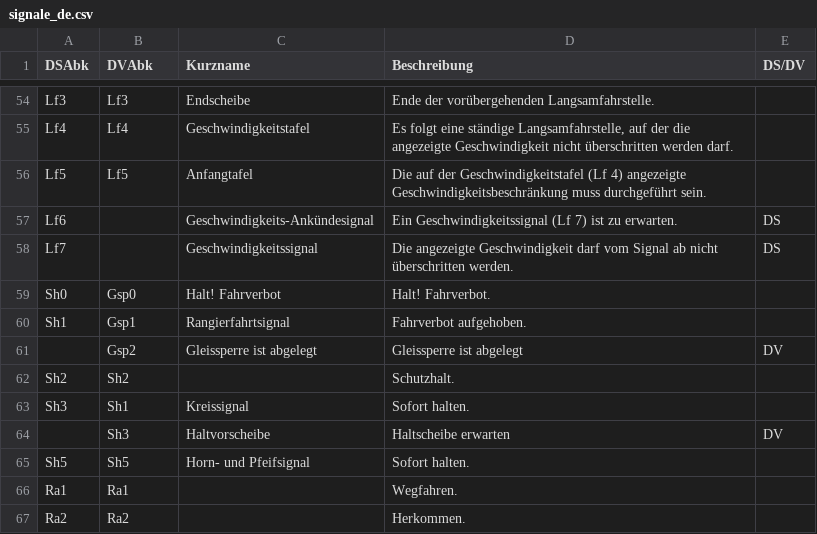
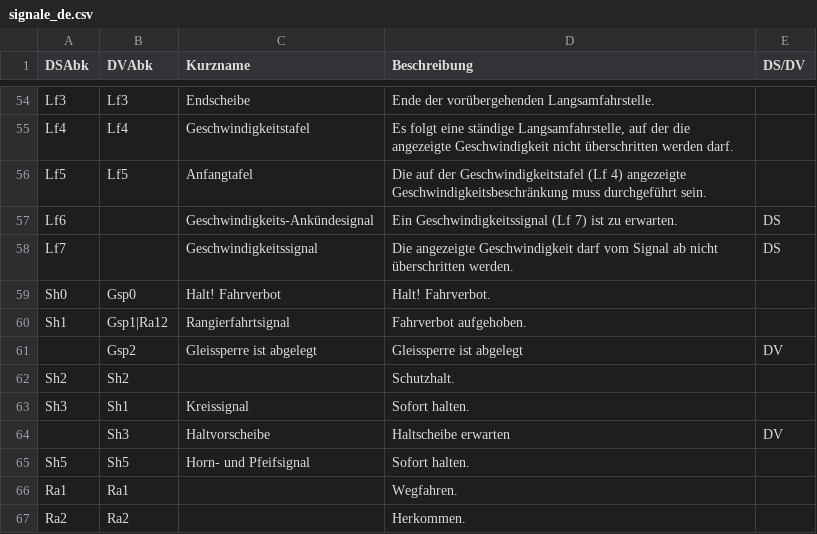
Before and after one commit to baeuchle/ds100bot, a CSV file: sources/signale_de.csv, drawn as a sheet; only a part is shown, gaps mark what is left out.

Commit message:
DATA/FIX #104 %DV:Ra12 == %DV:Gsp1 == %DS:Sh1
CHANGELOG Neuer Versuch für %DV:Ra12 via @lokfuehrer_tim

```diff
--- a/sources/signale_de.csv
+++ b/sources/signale_de.csv
@@ -59,3 +59,3 @@ Lf7;;Geschwindigkeitssignal;Die angezeigte Geschwindigkeit darf vom Signal ab ni
 Sh0;Gsp0;Halt! Fahrverbot;Halt! Fahrverbot.;
-Sh1;Gsp1;Rangierfahrtsignal;Fahrverbot aufgehoben.;
+Sh1;Gsp1|Ra12;Rangierfahrtsignal;Fahrverbot aufgehoben.;
 ;Gsp2;Gleissperre ist abgelegt;Gleissperre ist abgelegt;DV
```
